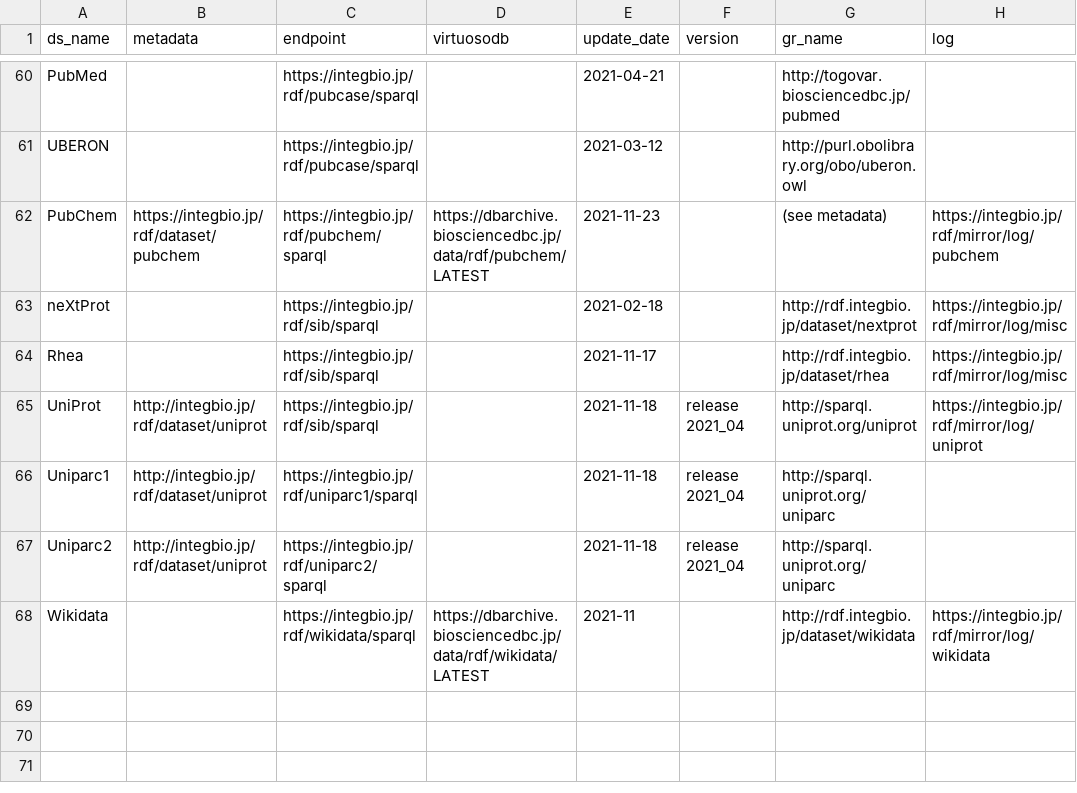
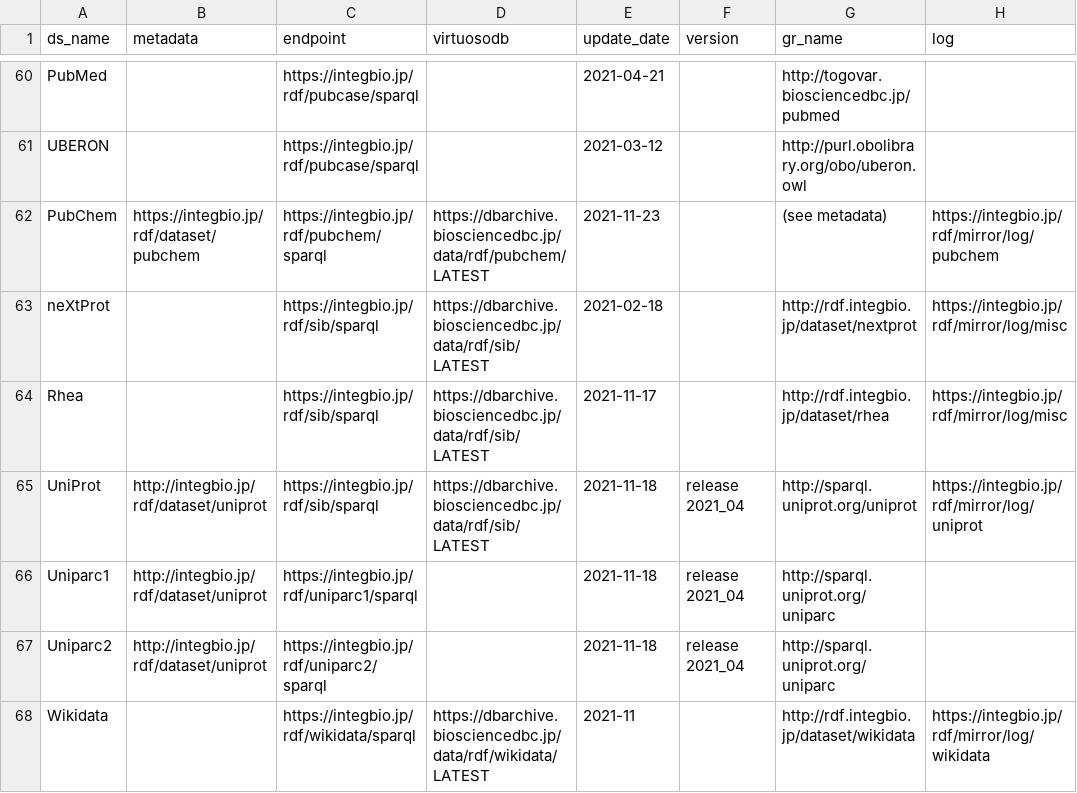
Before and after one commit to dbcls/rdf-portal, a CSV file: info/dataset.csv, drawn as a sheet; only a part is shown, gaps mark what is left out; the diff names each change by its address in the sheet, - before the commit and + after, or states it on an @@ line.

Commit message:
Update dataset.csv

```diff
--- a/info/dataset.csv
+++ b/info/dataset.csv
-D63:D65 (virtuosodb): (empty)
+D63:D65 (virtuosodb): https://dbarchive.biosciencedbc.jp/data/rdf/sib/LATEST
```
